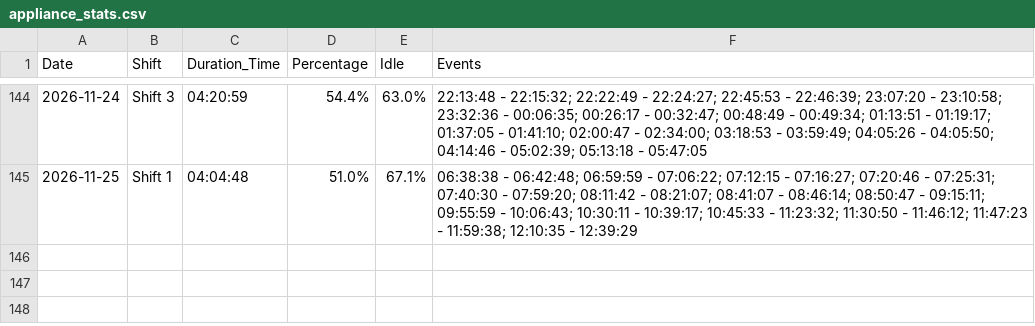
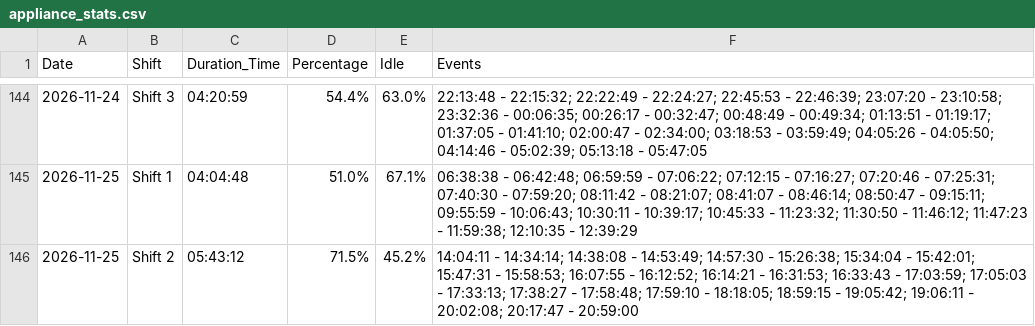
Before and after one commit to krasikrumov/inovo, a CSV file: appliance_stats.csv, drawn as a sheet; only a part is shown, gaps mark what is left out; the diff names each change by its address in the sheet, - before the commit and + after, or states it on an @@ line.

Commit message:
Auto update stats

```diff
--- a/appliance_stats.csv
+++ b/appliance_stats.csv
+row 146: 2026-11-25 | Shift 2 | 05:43:12 | 71.5% | 45.2% | 14:04:11 - 14:34:14; 14:38:08 - 14:53:49; 14:57:30 - 15:26:38; 15:34:04 - 15:42:01; 15:47:31 - 15:58:53; 16:07:55 - 16:12:52; 16:14:21 - 16:31:53; 16:33:43 - 17:03:59; 17:05:03 - 17:33:13; 17:38:27 - 17:58:48; 17:59:10 - 18:18:05; 18:59:15 - 19:05:42; 19:06:11 - 20:02:08; 20:17:47 - 20:59:00
```
